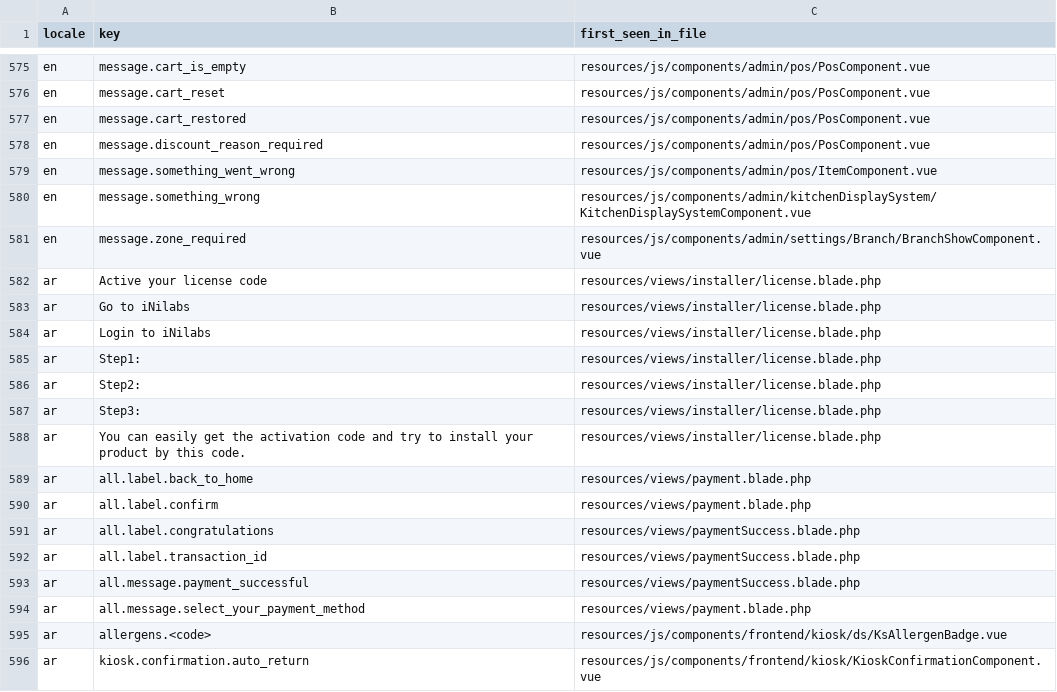
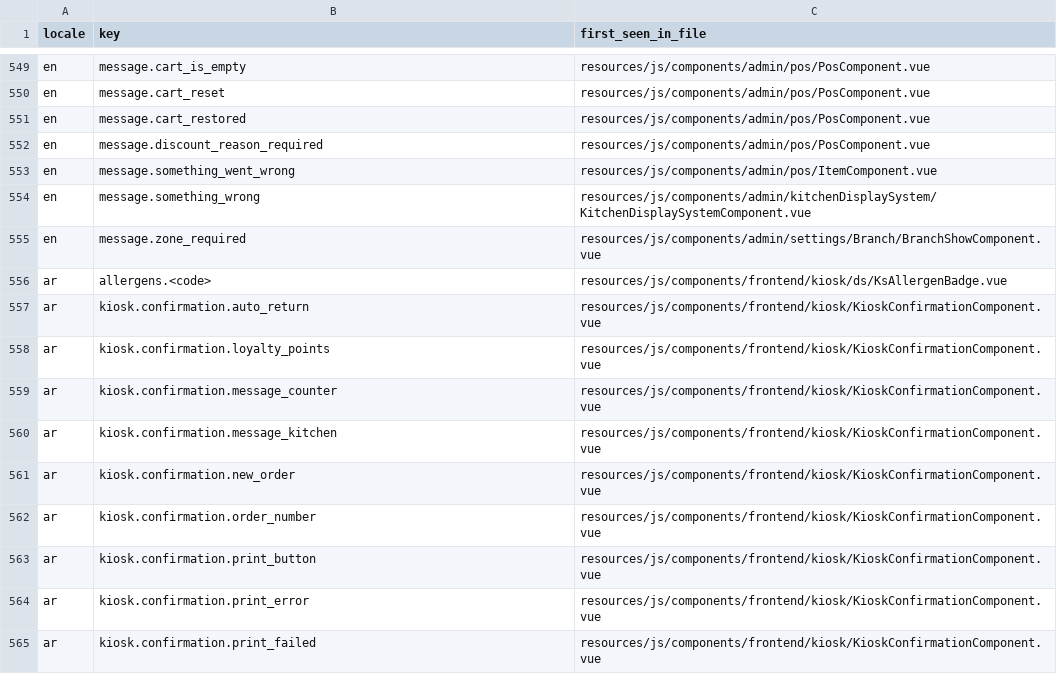
Before and after one commit to loeymot-sketch/testttt, a CSV file: reports/i18n/missing_keys_per_locale_VUE_2026-04-20.csv (was reports/i18n/missing_keys_per_locale_2026-04-20.csv), drawn as a sheet; only a part is shown, gaps mark what is left out; the shorter side is filled out with more unchanged rows; the diff covers the shown part only; the diff names each change by its address in the sheet, - before the commit and + after, or states it on an @@ line.

```diff
--- a/reports/i18n/missing_keys_per_locale_2026-04-20.csv
+++ b/reports/i18n/missing_keys_per_locale_VUE_2026-04-20.csv
-row 582: ar | Active your license code | resources/views/installer/license.blade.php
-row 583: ar | Go to iNilabs | resources/views/installer/license.blade.php
-row 584: ar | Login to iNilabs | resources/views/installer/license.blade.php
-row 585: ar | Step1: | resources/views/installer/license.blade.php
-row 586: ar | Step2: | resources/views/installer/license.blade.php
-row 587: ar | Step3: | resources/views/installer/license.blade.php
-row 588: ar | You can easily get the activation code and try to install your product by this code. | resources/views/installer/license.blade.php
-row 589: ar | all.label.back_to_home | resources/views/payment.blade.php
-row 590: ar | all.label.confirm | resources/views/payment.blade.php
-row 591: ar | all.label.congratulations | resources/views/paymentSuccess.blade.php
-row 592: ar | all.label.transaction_id | resources/views/paymentSuccess.blade.php
-row 593: ar | all.message.payment_successful | resources/views/paymentSuccess.blade.php
-row 594: ar | all.message.select_your_payment_method | resources/views/payment.blade.php
```
Also changed, not shown: 52 removed rows elsewhere in this file, 10 other files.
